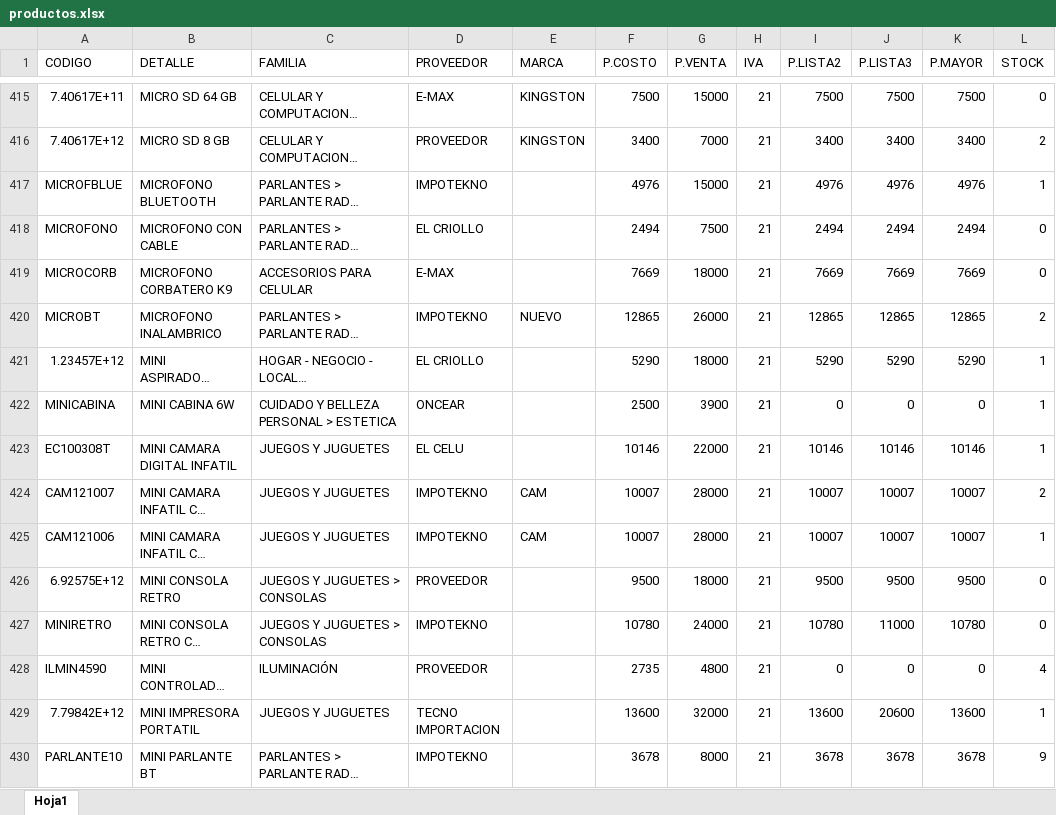
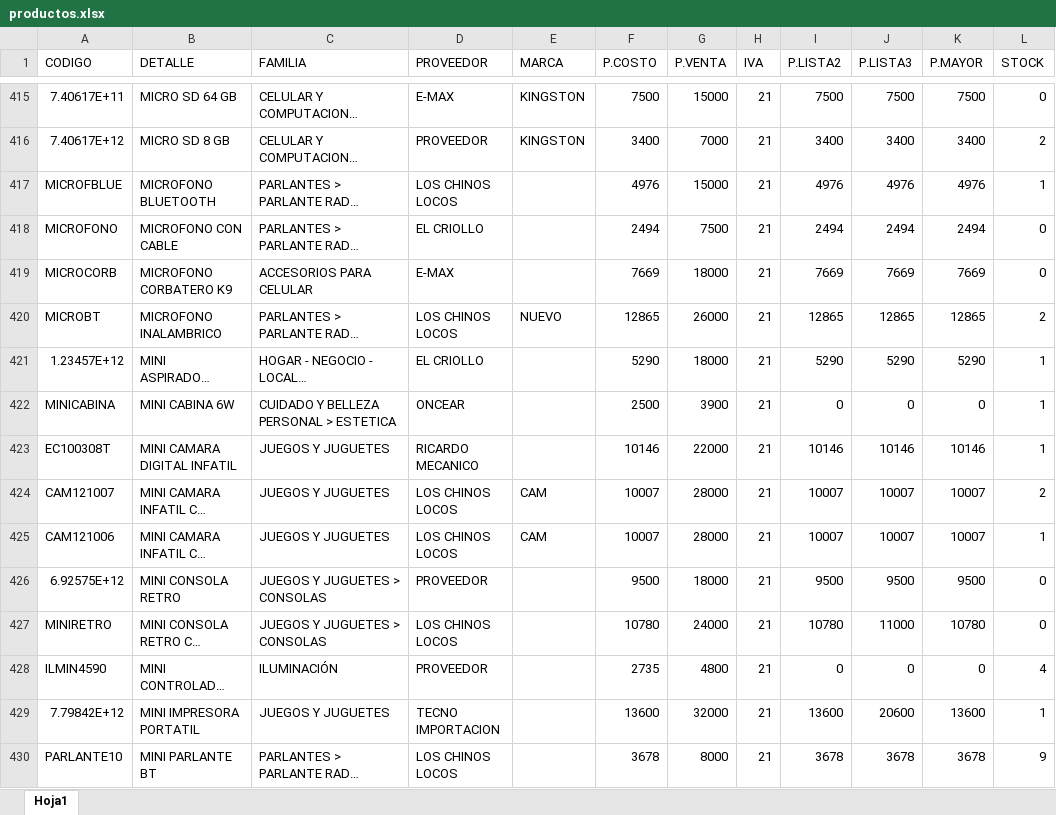
Before and after one commit to matias95ap/novacenter, an Excel workbook: tienda/productos.xlsx, sheet Hoja1, drawn as a sheet; only a part is shown, gaps mark what is left out; long unchanged cells end in …; values as stored, in another font and other column widths than the file's, no borders; the diff covers the shown part only; the diff names each change by its address in the sheet, - before the commit and + after, or states it on an @@ line.

Commit message:
Actualizar productos.xlsx e imagenes

```diff
--- a/tienda/productos.xlsx (sheet Hoja1)
+++ b/tienda/productos.xlsx (sheet Hoja1)
-D417 (PROVEEDOR): IMPOTEKNO
+D417 (PROVEEDOR): LOS CHINOS LOCOS
-D420 (PROVEEDOR): IMPOTEKNO
+D420 (PROVEEDOR): LOS CHINOS LOCOS
-D423 (PROVEEDOR): EL CELU
+D423 (PROVEEDOR): RICARDO MECANICO
-D424:D425 (PROVEEDOR): IMPOTEKNO
+D424:D425 (PROVEEDOR): LOS CHINOS LOCOS
-D427 (PROVEEDOR): IMPOTEKNO
+D427 (PROVEEDOR): LOS CHINOS LOCOS
-D430 (PROVEEDOR): IMPOTEKNO
+D430 (PROVEEDOR): LOS CHINOS LOCOS
```
Also changed, not shown: 7 added rows and 492 edited cells elsewhere in this sheet.
